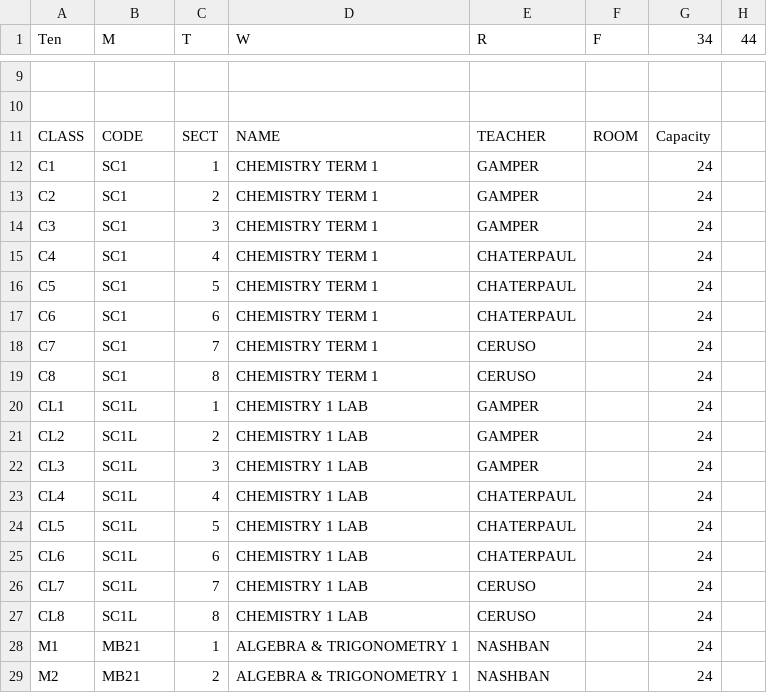
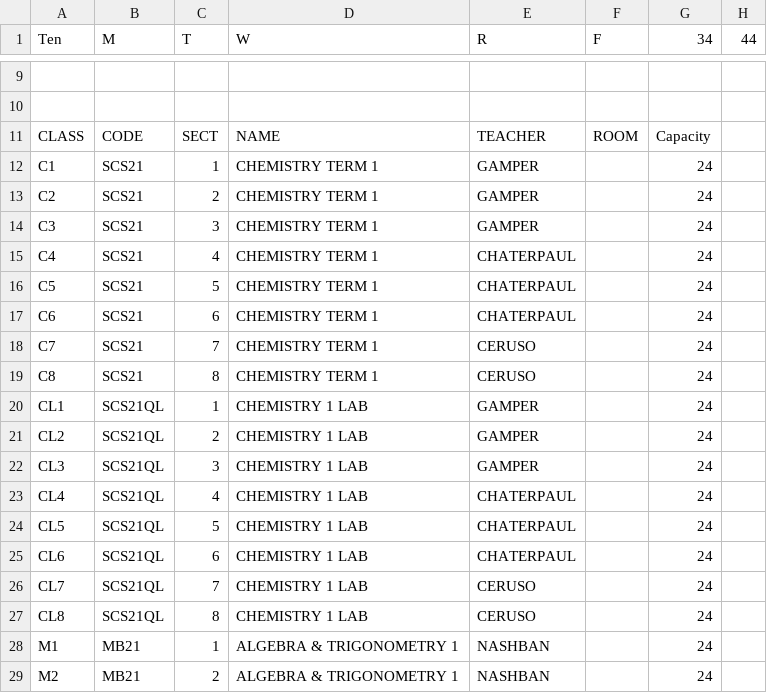
Before and after one commit to patrickdevivo/bhsec-sheduling, a CSV file: grid10.csv, drawn as a sheet; only a part is shown, gaps mark what is left out.

Commit message:
Update master

```diff
--- a/grid10.csv
+++ b/grid10.csv
@@ -11,18 +11,18 @@
 "CLASS","CODE","SECT","NAME","TEACHER","ROOM","Capacity",
-"C1","SC1",1,"CHEMISTRY TERM 1","GAMPER",,24,
-"C2","SC1",2,"CHEMISTRY TERM 1","GAMPER",,24,
-"C3","SC1",3,"CHEMISTRY TERM 1","GAMPER",,24,
-"C4","SC1",4,"CHEMISTRY TERM 1","CHATERPAUL",,24,
-"C5","SC1",5,"CHEMISTRY TERM 1","CHATERPAUL",,24,
-"C6","SC1",6,"CHEMISTRY TERM 1","CHATERPAUL",,24,
-"C7","SC1",7,"CHEMISTRY TERM 1","CERUSO",,24,
-"C8","SC1",8,"CHEMISTRY TERM 1","CERUSO",,24,
-"CL1","SC1L",1,"CHEMISTRY 1 LAB","GAMPER",,24,
-"CL2","SC1L",2,"CHEMISTRY 1 LAB","GAMPER",,24,
-"CL3","SC1L",3,"CHEMISTRY 1 LAB","GAMPER",,24,
-"CL4","SC1L",4,"CHEMISTRY 1 LAB","CHATERPAUL",,24,
-"CL5","SC1L",5,"CHEMISTRY 1 LAB","CHATERPAUL",,24,
-"CL6","SC1L",6,"CHEMISTRY 1 LAB","CHATERPAUL",,24,
-"CL7","SC1L",7,"CHEMISTRY 1 LAB","CERUSO",,24,
-"CL8","SC1L",8,"CHEMISTRY 1 LAB","CERUSO",,24,
+"C1","SCS21",1,"CHEMISTRY TERM 1","GAMPER",,24,
+"C2","SCS21",2,"CHEMISTRY TERM 1","GAMPER",,24,
+"C3","SCS21",3,"CHEMISTRY TERM 1","GAMPER",,24,
+"C4","SCS21",4,"CHEMISTRY TERM 1","CHATERPAUL",,24,
+"C5","SCS21",5,"CHEMISTRY TERM 1","CHATERPAUL",,24,
+"C6","SCS21",6,"CHEMISTRY TERM 1","CHATERPAUL",,24,
+"C7","SCS21",7,"CHEMISTRY TERM 1","CERUSO",,24,
+"C8","SCS21",8,"CHEMISTRY TERM 1","CERUSO",,24,
+"CL1","SCS21QL",1,"CHEMISTRY 1 LAB","GAMPER",,24,
+"CL2","SCS21QL",2,"CHEMISTRY 1 LAB","GAMPER",,24,
+"CL3","SCS21QL",3,"CHEMISTRY 1 LAB","GAMPER",,24,
+"CL4","SCS21QL",4,"CHEMISTRY 1 LAB","CHATERPAUL",,24,
+"CL5","SCS21QL",5,"CHEMISTRY 1 LAB","CHATERPAUL",,24,
+"CL6","SCS21QL",6,"CHEMISTRY 1 LAB","CHATERPAUL",,24,
+"CL7","SCS21QL",7,"CHEMISTRY 1 LAB","CERUSO",,24,
+"CL8","SCS21QL",8,"CHEMISTRY 1 LAB","CERUSO",,24,
 "M1","MB21",1,"ALGEBRA & TRIGONOMETRY 1","NASHBAN",,24,
```
